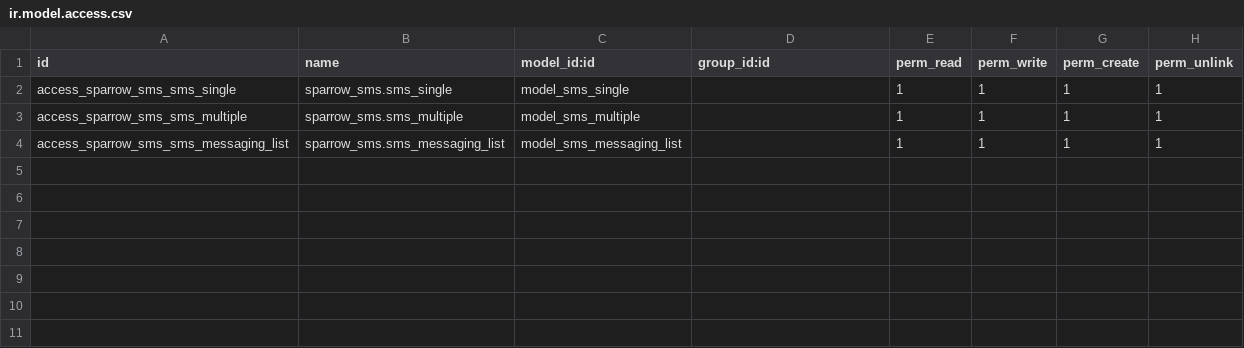
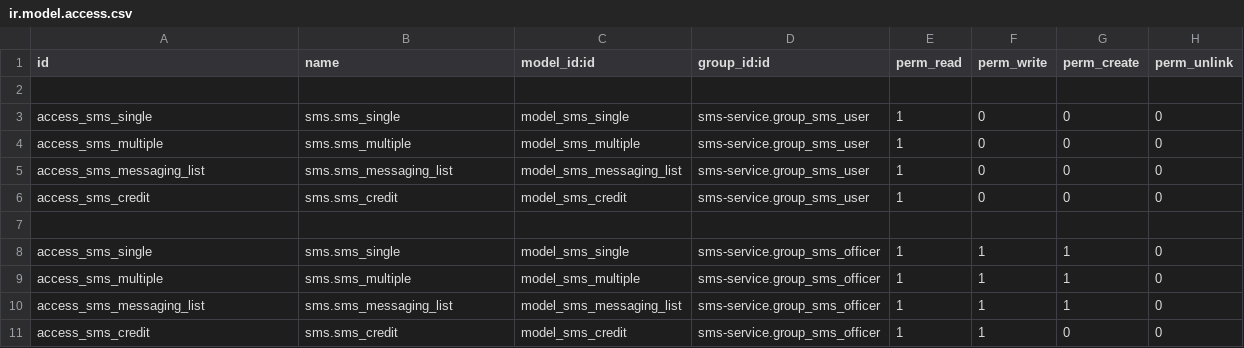
Before and after one commit to asiiim/ygn-odoo, a CSV file: sms-service/security/ir.model.access.csv, drawn as a sheet.

```diff
--- a/sms-service/security/ir.model.access.csv
+++ b/sms-service/security/ir.model.access.csv
@@ -1,4 +1,11 @@
 id,name,model_id:id,group_id:id,perm_read,perm_write,perm_create,perm_unlink
-access_sparrow_sms_sms_single,sparrow_sms.sms_single,model_sms_single,,1,1,1,1
-access_sparrow_sms_sms_multiple,sparrow_sms.sms_multiple,model_sms_multiple,,1,1,1,1
-access_sparrow_sms_sms_messaging_list,sparrow_sms.sms_messaging_list,model_sms_messaging_list,,1,1,1,1
+
+access_sms_single,sms.sms_single,model_sms_single,sms-service.group_sms_user,1,0,0,0
+access_sms_multiple,sms.sms_multiple,model_sms_multiple,sms-service.group_sms_user,1,0,0,0
+access_sms_messaging_list,sms.sms_messaging_list,model_sms_messaging_list,sms-service.group_sms_user,1,0,0,0
+access_sms_credit,sms.sms_credit,model_sms_credit,sms-service.group_sms_user,1,0,0,0
+
+access_sms_single,sms.sms_single,model_sms_single,sms-service.group_sms_officer,1,1,1,0
+access_sms_multiple,sms.sms_multiple,model_sms_multiple,sms-service.group_sms_officer,1,1,1,0
+access_sms_messaging_list,sms.sms_messaging_list,model_sms_messaging_list,sms-service.group_sms_officer,1,1,1,0
+access_sms_credit,sms.sms_credit,model_sms_credit,sms-service.group_sms_officer,1,1,0,0
```
Also changed, not shown: 15 other files.
